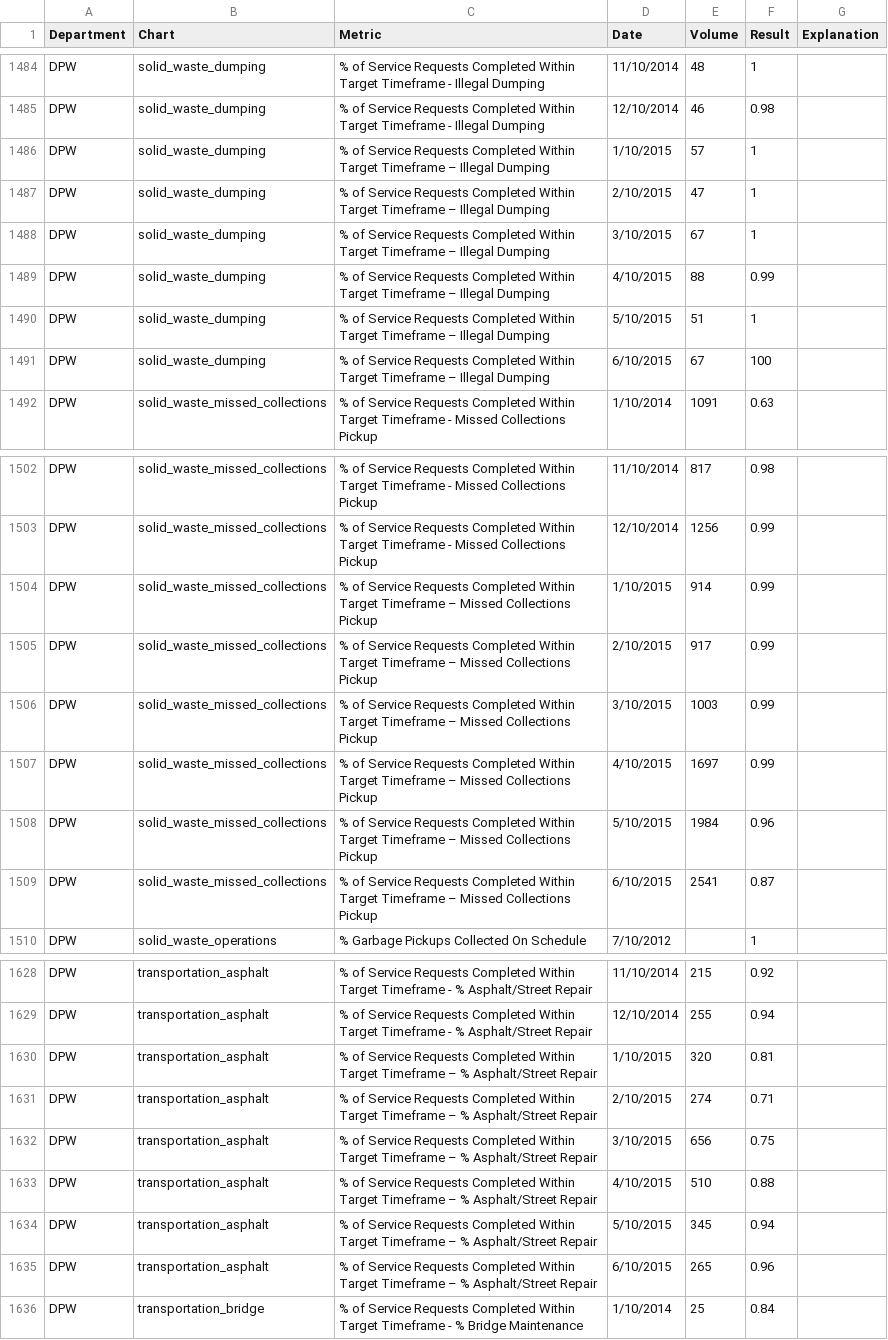
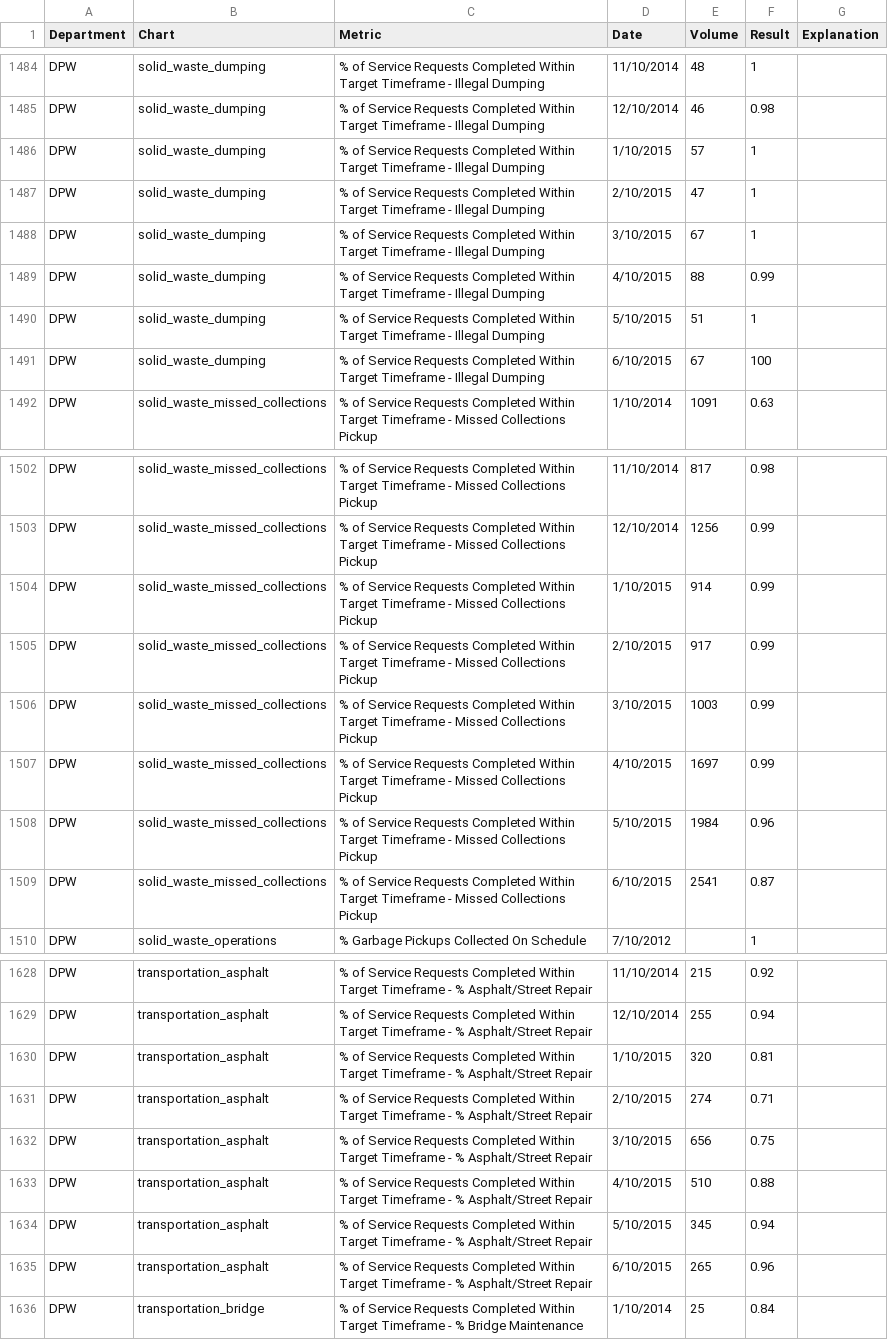
Before and after one commit to foratlanta/foratlanta.github.io, a CSV file: data/data.csv, drawn as a sheet; only a part is shown, gaps mark what is left out; the diff covers the shown part only.

```diff
--- a/data/data.csv
+++ b/data/data.csv
@@ -1485,8 +1485,8 @@ DPW,solid_waste_dumping,% of Service Requests Completed Within Target Timeframe
 DPW,solid_waste_dumping,% of Service Requests Completed Within Target Timeframe - Illegal Dumping,12/10/2014,46,0.98,
-DPW,solid_waste_dumping,% of Service Requests Completed Within Target Timeframe – Illegal Dumping,1/10/2015,57,1,
-DPW,solid_waste_dumping,% of Service Requests Completed Within Target Timeframe – Illegal Dumping,2/10/2015,47,1,
-DPW,solid_waste_dumping,% of Service Requests Completed Within Target Timeframe – Illegal Dumping,3/10/2015,67,1,
-DPW,solid_waste_dumping,% of Service Requests Completed Within Target Timeframe – Illegal Dumping,4/10/2015,88,0.99,
-DPW,solid_waste_dumping,% of Service Requests Completed Within Target Timeframe – Illegal Dumping,5/10/2015,51,1,
-DPW,solid_waste_dumping,% of Service Requests Completed Within Target Timeframe – Illegal Dumping,6/10/2015,67,100,
+DPW,solid_waste_dumping,% of Service Requests Completed Within Target Timeframe - Illegal Dumping,1/10/2015,57,1,
+DPW,solid_waste_dumping,% of Service Requests Completed Within Target Timeframe - Illegal Dumping,2/10/2015,47,1,
+DPW,solid_waste_dumping,% of Service Requests Completed Within Target Timeframe - Illegal Dumping,3/10/2015,67,1,
+DPW,solid_waste_dumping,% of Service Requests Completed Within Target Timeframe - Illegal Dumping,4/10/2015,88,0.99,
+DPW,solid_waste_dumping,% of Service Requests Completed Within Target Timeframe - Illegal Dumping,5/10/2015,51,1,
+DPW,solid_waste_dumping,% of Service Requests Completed Within Target Timeframe - Illegal Dumping,6/10/2015,67,100,
 DPW,solid_waste_missed_collections,% of Service Requests Completed Within Target Timeframe - Missed Collections Pickup,1/10/2014,1091,0.63,
@@ -1503,8 +1503,8 @@ DPW,solid_waste_missed_collections,% of Service Requests Completed Within Target
 DPW,solid_waste_missed_collections,% of Service Requests Completed Within Target Timeframe - Missed Collections Pickup,12/10/2014,1256,0.99,
-DPW,solid_waste_missed_collections,% of Service Requests Completed Within Target Timeframe – Missed Collections Pickup,1/10/2015,914,0.99,
-DPW,solid_waste_missed_collections,% of Service Requests Completed Within Target Timeframe – Missed Collections Pickup,2/10/2015,917,0.99,
-DPW,solid_waste_missed_collections,% of Service Requests Completed Within Target Timeframe – Missed Collections Pickup,3/10/2015,1003,0.99,
-DPW,solid_waste_missed_collections,% of Service Requests Completed Within Target Timeframe – Missed Collections Pickup,4/10/2015,1697,0.99,
-DPW,solid_waste_missed_collections,% of Service Requests Completed Within Target Timeframe – Missed Collections Pickup,5/10/2015,1984,0.96,
-DPW,solid_waste_missed_collections,% of Service Requests Completed Within Target Timeframe – Missed Collections Pickup,6/10/2015,2541,0.87,
+DPW,solid_waste_missed_collections,% of Service Requests Completed Within Target Timeframe - Missed Collections Pickup,1/10/2015,914,0.99,
+DPW,solid_waste_missed_collections,% of Service Requests Completed Within Target Timeframe - Missed Collections Pickup,2/10/2015,917,0.99,
+DPW,solid_waste_missed_collections,% of Service Requests Completed Within Target Timeframe - Missed Collections Pickup,3/10/2015,1003,0.99,
+DPW,solid_waste_missed_collections,% of Service Requests Completed Within Target Timeframe - Missed Collections Pickup,4/10/2015,1697,0.99,
+DPW,solid_waste_missed_collections,% of Service Requests Completed Within Target Timeframe - Missed Collections Pickup,5/10/2015,1984,0.96,
+DPW,solid_waste_missed_collections,% of Service Requests Completed Within Target Timeframe - Missed Collections Pickup,6/10/2015,2541,0.87,
 DPW,solid_waste_operations,% Garbage Pickups Collected On Schedule,7/10/2012,,1,
@@ -1629,8 +1629,8 @@ DPW,transportation_asphalt,% of Service Requests Completed Within Target Timefra
 DPW,transportation_asphalt,% of Service Requests Completed Within Target Timeframe - % Asphalt/Street Repair,12/10/2014,255,0.94,
-DPW,transportation_asphalt,% of Service Requests Completed Within Target Timeframe – % Asphalt/Street Repair,1/10/2015,320,0.81,
-DPW,transportation_asphalt,% of Service Requests Completed Within Target Timeframe – % Asphalt/Street Repair,2/10/2015,274,0.71,
-DPW,transportation_asphalt,% of Service Requests Completed Within Target Timeframe – % Asphalt/Street Repair,3/10/2015,656,0.75,
-DPW,transportation_asphalt,% of Service Requests Completed Within Target Timeframe – % Asphalt/Street Repair,4/10/2015,510,0.88,
-DPW,transportation_asphalt,% of Service Requests Completed Within Target Timeframe – % Asphalt/Street Repair,5/10/2015,345,0.94,
-DPW,transportation_asphalt,% of Service Requests Completed Within Target Timeframe – % Asphalt/Street Repair,6/10/2015,265,0.96,
+DPW,transportation_asphalt,% of Service Requests Completed Within Target Timeframe - % Asphalt/Street Repair,1/10/2015,320,0.81,
+DPW,transportation_asphalt,% of Service Requests Completed Within Target Timeframe - % Asphalt/Street Repair,2/10/2015,274,0.71,
+DPW,transportation_asphalt,% of Service Requests Completed Within Target Timeframe - % Asphalt/Street Repair,3/10/2015,656,0.75,
+DPW,transportation_asphalt,% of Service Requests Completed Within Target Timeframe - % Asphalt/Street Repair,4/10/2015,510,0.88,
+DPW,transportation_asphalt,% of Service Requests Completed Within Target Timeframe - % Asphalt/Street Repair,5/10/2015,345,0.94,
+DPW,transportation_asphalt,% of Service Requests Completed Within Target Timeframe - % Asphalt/Street Repair,6/10/2015,265,0.96,
 DPW,transportation_bridge,% of Service Requests Completed Within Target Timeframe - % Bridge Maintenance,1/10/2014,25,0.84,
```
Also changed, not shown: 88 edited cells elsewhere in this file, 1 other file.
